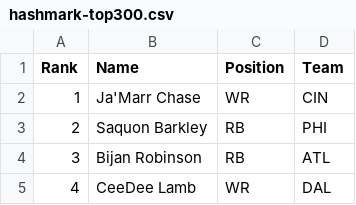
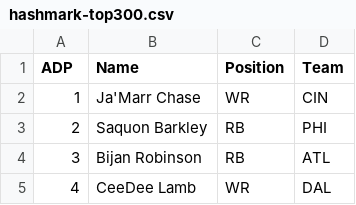
Before and after one commit to VickenMat/Hashmark_Git, a CSV file: frontend/public/hashmark-top300.csv, drawn as a sheet; only a part is shown.

```diff
--- a/frontend/public/hashmark-top300.csv
+++ b/frontend/public/hashmark-top300.csv
@@ -1,2 +1,2 @@
-Rank,Name,Position,Team
+ADP,Name,Position,Team
 1,Ja'Marr Chase,WR,CIN
```
Also changed, not shown: 9 other files.
